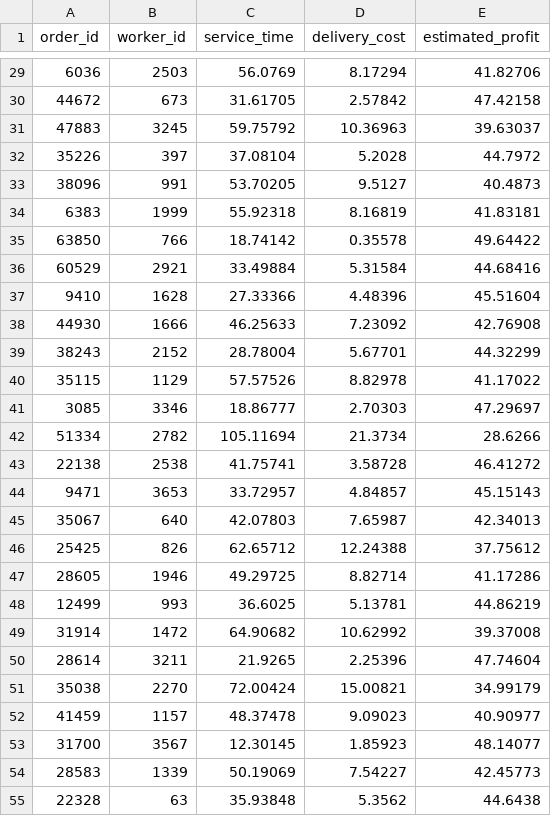
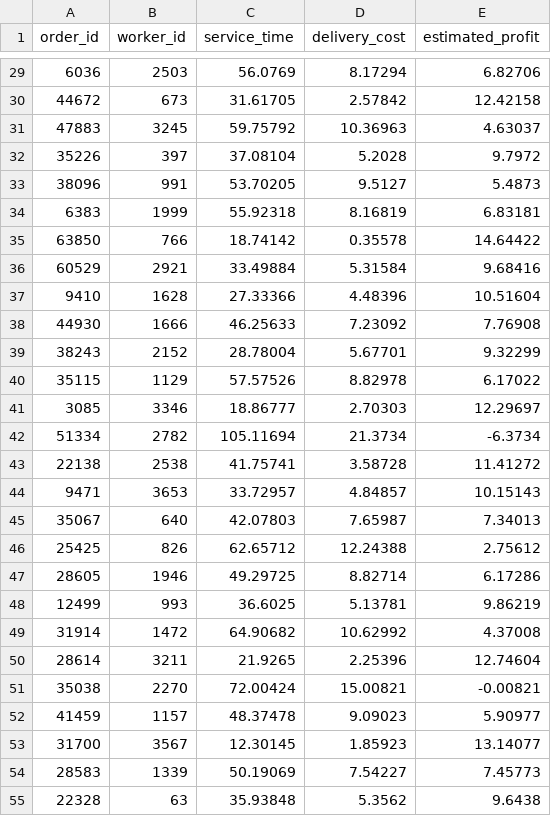
Before and after one commit to Datadivas333/aiseminar, a CSV file: Naive/output/random_assignments_03.csv, drawn as a sheet; only a part is shown, gaps mark what is left out; the diff covers the shown part only.

```diff
--- a/Naive/output/random_assignments_03.csv
+++ b/Naive/output/random_assignments_03.csv
@@ -29,27 +29,27 @@ order_id,worker_id,service_time,delivery_cost,estimated_profit
-6036,2503,56.0769,8.17294,41.82706
-44672,673,31.61705,2.57842,47.42158
-47883,3245,59.75792,10.36963,39.63037
-35226,397,37.08104,5.2028,44.7972
-38096,991,53.70205,9.5127,40.4873
-6383,1999,55.92318,8.16819,41.83181
-63850,766,18.74142,0.35578,49.64422
-60529,2921,33.49884,5.31584,44.68416
-9410,1628,27.33366,4.48396,45.51604
-44930,1666,46.25633,7.23092,42.76908
-38243,2152,28.78004,5.67701,44.32299
-35115,1129,57.57526,8.82978,41.17022
-3085,3346,18.86777,2.70303,47.29697
-51334,2782,105.11694,21.3734,28.6266
-22138,2538,41.75741,3.58728,46.41272
-9471,3653,33.72957,4.84857,45.15143
-35067,640,42.07803,7.65987,42.34013
-25425,826,62.65712,12.24388,37.75612
-28605,1946,49.29725,8.82714,41.17286
-12499,993,36.6025,5.13781,44.86219
-31914,1472,64.90682,10.62992,39.37008
-28614,3211,21.9265,2.25396,47.74604
-35038,2270,72.00424,15.00821,34.99179
-41459,1157,48.37478,9.09023,40.90977
-31700,3567,12.30145,1.85923,48.14077
-28583,1339,50.19069,7.54227,42.45773
-22328,63,35.93848,5.3562,44.6438
+6036,2503,56.0769,8.17294,6.82706
+44672,673,31.61705,2.57842,12.42158
+47883,3245,59.75792,10.36963,4.63037
+35226,397,37.08104,5.2028,9.7972
+38096,991,53.70205,9.5127,5.4873
+6383,1999,55.92318,8.16819,6.83181
+63850,766,18.74142,0.35578,14.64422
+60529,2921,33.49884,5.31584,9.68416
+9410,1628,27.33366,4.48396,10.51604
+44930,1666,46.25633,7.23092,7.76908
+38243,2152,28.78004,5.67701,9.32299
+35115,1129,57.57526,8.82978,6.17022
+3085,3346,18.86777,2.70303,12.29697
+51334,2782,105.11694,21.3734,-6.3734
+22138,2538,41.75741,3.58728,11.41272
+9471,3653,33.72957,4.84857,10.15143
+35067,640,42.07803,7.65987,7.34013
+25425,826,62.65712,12.24388,2.75612
+28605,1946,49.29725,8.82714,6.17286
+12499,993,36.6025,5.13781,9.86219
+31914,1472,64.90682,10.62992,4.37008
+28614,3211,21.9265,2.25396,12.74604
+35038,2270,72.00424,15.00821,-0.00821
+41459,1157,48.37478,9.09023,5.90977
+31700,3567,12.30145,1.85923,13.14077
+28583,1339,50.19069,7.54227,7.45773
+22328,63,35.93848,5.3562,9.6438
```
Also changed, not shown: 33 edited cells elsewhere in this file.
